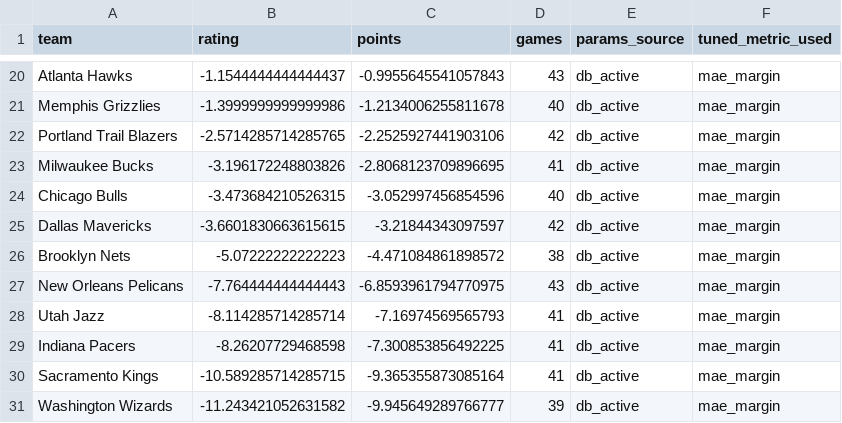
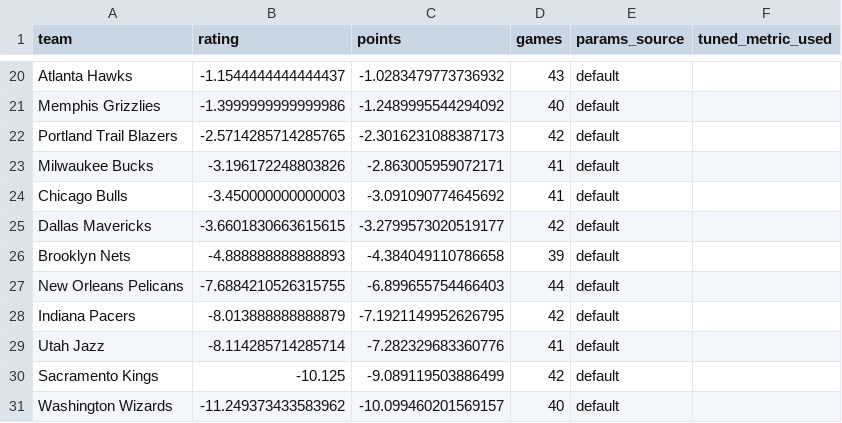
Before and after one commit to prairiepilotfpv/sports-power-ratings, a CSV file: data/processed/nba/2025-26/gssd_rankings.csv, drawn as a sheet; only a part is shown, gaps mark what is left out; removed rows and columns are numbered as before the commit, all else as after; the diff covers the shown part only; the diff names each change by its address in the sheet, - before the commit and + after, or states it on an @@ line.

```diff
--- a/data/processed/nba/2025-26/gssd_rankings.csv
+++ b/data/processed/nba/2025-26/gssd_rankings.csv
-C20 (points): -0.9955645541057843
+C20 (points): -1.0283479773736932
-E20:E27 (params_source): db_active
+E20:E27 (params_source): default
-F20:F27 (tuned_metric_used): mae_margin
+F20:F27 (tuned_metric_used): (empty)
-C21 (points): -1.2134006255811678
+C21 (points): -1.2489995544294092
-C22 (points): -2.2525927441903106
+C22 (points): -2.3016231088387173
-C23 (points): -2.8068123709896695
+C23 (points): -2.863005959072171
-B24 (rating): -3.473684210526315
+B24 (rating): -3.450000000000003
-C24 (points): -3.052997456854596
+C24 (points): -3.091090774645692
-D24 (games): 40
+D24 (games): 41
-C25 (points): -3.21844343097597
+C25 (points): -3.2799573020519177
-B26 (rating): -5.07222222222223
+B26 (rating): -4.888888888888893
-C26 (points): -4.471084861898572
+C26 (points): -4.384049110786658
-D26 (games): 38
+D26 (games): 39
-B27 (rating): -7.764444444444443
+B27 (rating): -7.6884210526315755
-C27 (points): -6.8593961794770975
+C27 (points): -6.899655754466403
-D27 (games): 43
+D27 (games): 44
+row 28: Indiana Pacers | -8.013888888888879 | -7.1921149952626795 | 42 | default
-C29 (points): -7.16974569565793
+C29 (points): -7.282329683360776
-E29 (params_source): db_active
+E29 (params_source): default
-F29 (tuned_metric_used): mae_margin
+F29 (tuned_metric_used): (empty)
-row 29: Indiana Pacers | -8.26207729468598 | -7.300853856492225 | 41 | db_active | mae_margin
-B30 (rating): -10.589285714285715
+B30 (rating): -10.125
-C30 (points): -9.365355873085164
+C30 (points): -9.089119503886499
-D30 (games): 41
+D30 (games): 42
-E30:E31 (params_source): db_active
+E30:E31 (params_source): default
-F30:F31 (tuned_metric_used): mae_margin
+F30:F31 (tuned_metric_used): (empty)
-B31 (rating): -11.243421052631582
+B31 (rating): -11.249373433583962
-C31 (points): -9.945649289766777
+C31 (points): -10.099460201569157
-D31 (games): 39
+D31 (games): 40
```
Also changed, not shown: 66 edited cells elsewhere in this file, data/processed/nba/2025-26/bt_rankings.csv, data/processed/nba/2025-26/elo_rankings.csv, 16 other files.
